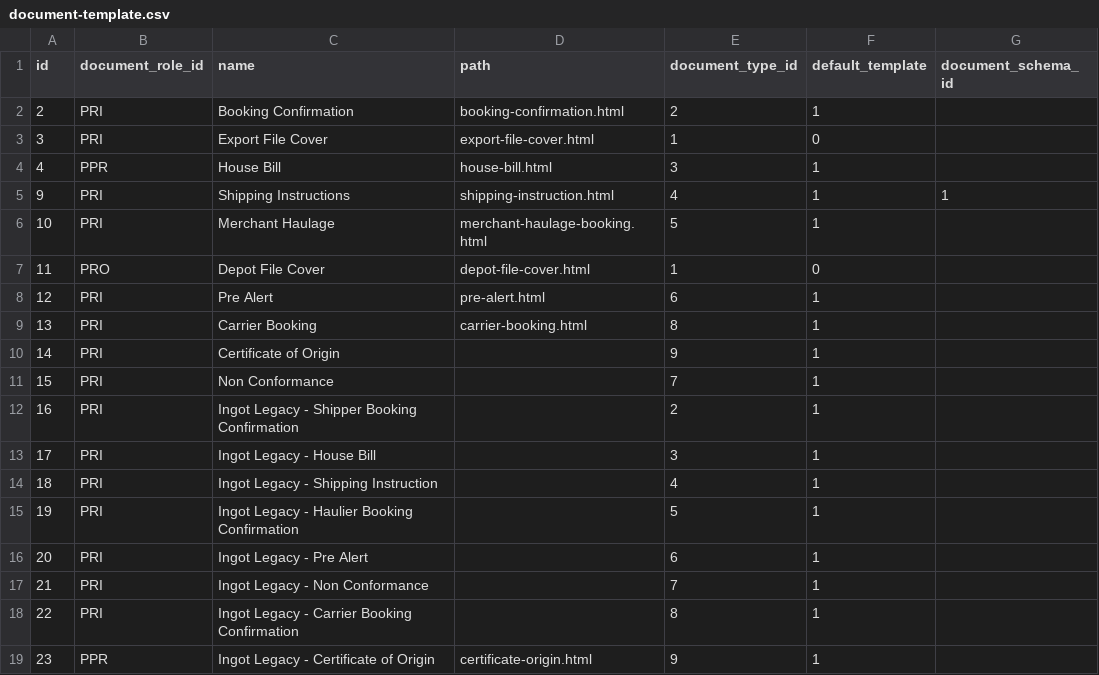
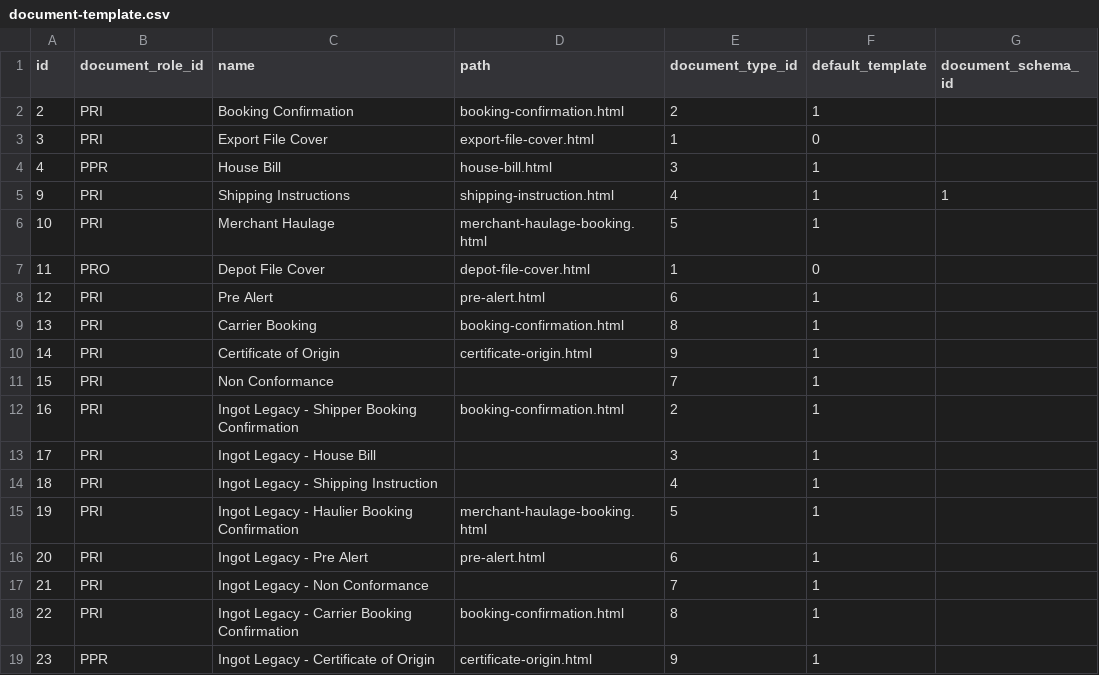
Before and after one commit to warrantgroup/fixtures, a CSV file: data/document-template.csv, drawn as a sheet.

Commit message:
Update document-template.csv
added missing templates, @djandyr @R4nd0mJ0k3r @mgill2190 to check and populate the correct template if different?

```diff
--- a/data/document-template.csv
+++ b/data/document-template.csv
@@ -8,12 +8,12 @@ id, document_role_id, name, path, document_type_id, default_template, document_s
 12,PRI,"Pre Alert", "pre-alert.html",6, 1,
-13,PRI,"Carrier Booking",carrier-booking.html,8,1,
-14,PRI,"Certificate of Origin",,9,1,
+13,PRI,"Carrier Booking","booking-confirmation.html",8,1,
+14,PRI,"Certificate of Origin","certificate-origin.html",9,1,
 15,PRI,"Non Conformance",,7,1,
-16,PRI,"Ingot Legacy - Shipper Booking Confirmation",,2,1,
+16,PRI,"Ingot Legacy - Shipper Booking Confirmation","booking-confirmation.html",2,1,
 17,PRI,"Ingot Legacy - House Bill",,3,1,
 18,PRI,"Ingot Legacy - Shipping Instruction",,4,1,
-19,PRI,"Ingot Legacy - Haulier Booking Confirmation",,5,1,
-20,PRI,"Ingot Legacy - Pre Alert",,6,1,
+19,PRI,"Ingot Legacy - Haulier Booking Confirmation","merchant-haulage-booking.html",5,1,
+20,PRI,"Ingot Legacy - Pre Alert","pre-alert.html",6,1,
 21,PRI,"Ingot Legacy - Non Conformance",,7,1,
-22,PRI,"Ingot Legacy - Carrier Booking Confirmation",,8,1,
+22,PRI,"Ingot Legacy - Carrier Booking Confirmation","booking-confirmation.html",8,1,
 23,PPR,"Ingot Legacy - Certificate of Origin","certificate-origin.html",9,1,
```
